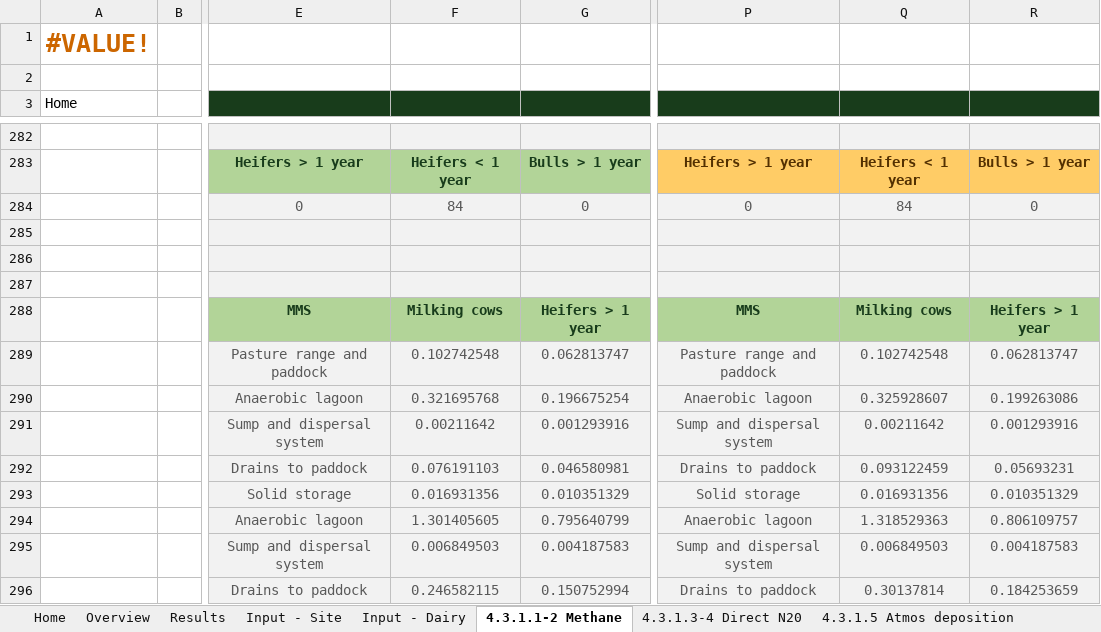
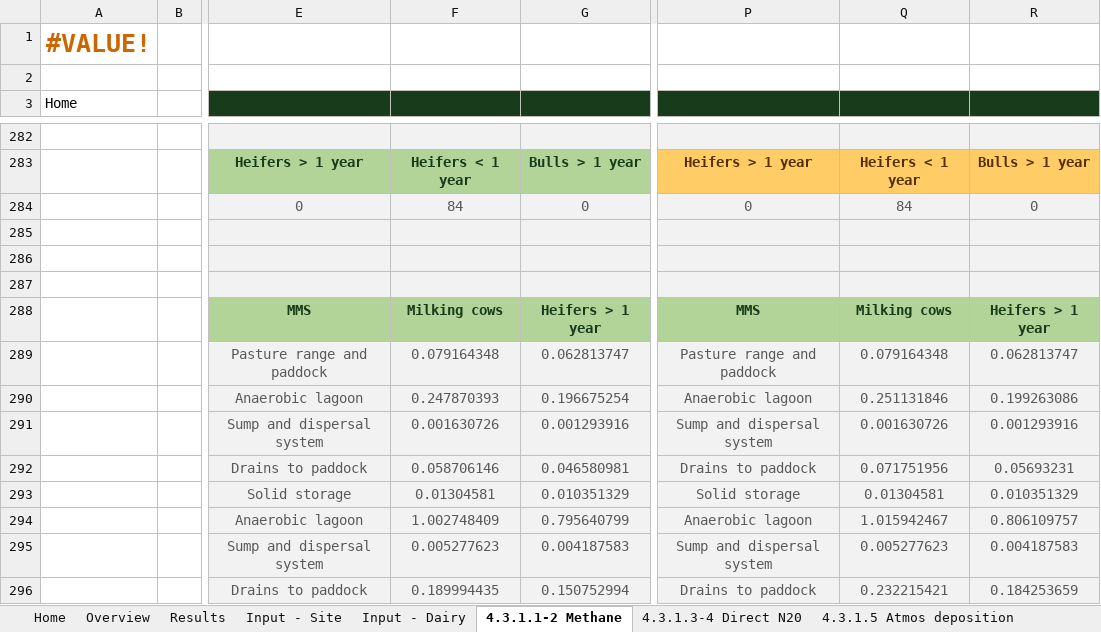
Before and after one commit to mrpaulkotz/GAF-VEERG-Functions, an Excel workbook: Excel/4_3_ManureManagement_Dairy_WIP_v07.xlsx, sheet 4.3.1.1-2 Methane, drawn as a sheet; only a part is shown, gaps mark what is left out; values as stored, in another font and other column widths than the file's, no borders; charts and pictures not drawn; the diff covers the shown part only; the diff names each change by its address in the sheet, - before the commit and + after, or states it on an @@ line.

```diff
--- a/Excel/4_3_ManureManagement_Dairy_WIP_v07.xlsx (sheet 4.3.1.1-2 Methane)
+++ b/Excel/4_3_ManureManagement_Dairy_WIP_v07.xlsx (sheet 4.3.1.1-2 Methane)
-F289: 0.102742548
+F289: 0.079164348
-Q289: 0.102742548
+Q289: 0.079164348
-F290: 0.321695768
+F290: 0.247870393
-Q290: 0.325928607
+Q290: 0.251131846
-F291: 0.00211642
+F291: 0.001630726
-Q291: 0.00211642
+Q291: 0.001630726
-F292: 0.076191103
+F292: 0.058706146
-Q292: 0.093122459
+Q292: 0.071751956
-F293: 0.016931356
+F293: 0.01304581
-Q293: 0.016931356
+Q293: 0.01304581
-F294: 1.301405605
+F294: 1.002748409
-Q294: 1.318529363
+Q294: 1.015942467
-F295: 0.006849503
+F295: 0.005277623
-Q295: 0.006849503
+Q295: 0.005277623
-F296: 0.246582115
+F296: 0.189994435
-Q296: 0.30137814
+Q296: 0.232215421
```
Also changed, not shown: 38 edited cells elsewhere in this sheet, sheet 4.3.1.8 Manure applied to soils, sheet Results, sheet 4.3.1.3-4 Direct N20, sheet 4.3.1.5 Atmos deposition, sheet 4.3.1.6-7 Leaching and runoff, sheet 4.3.1.10-11 Soil Atmos Dep, 3 more sheets, charts or pictures, Excel/3_3_Enteric_Dairy_WIP_v01.xlsx, 3 other files.
